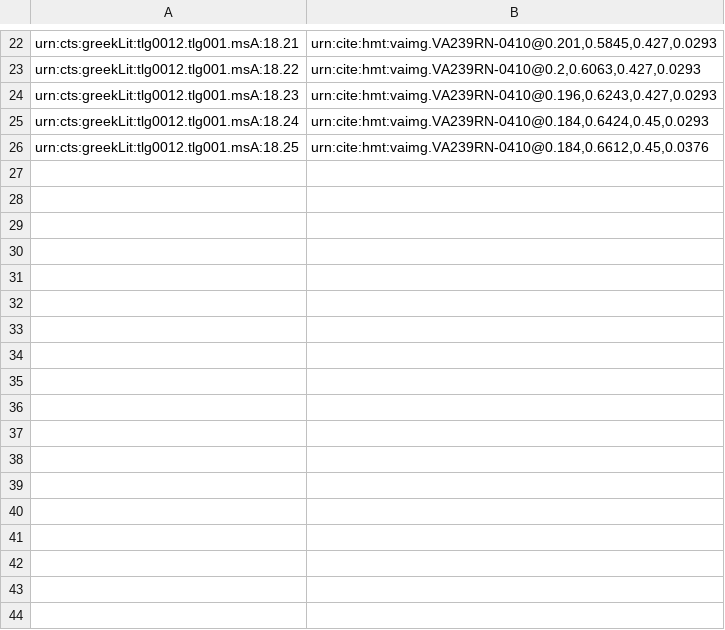
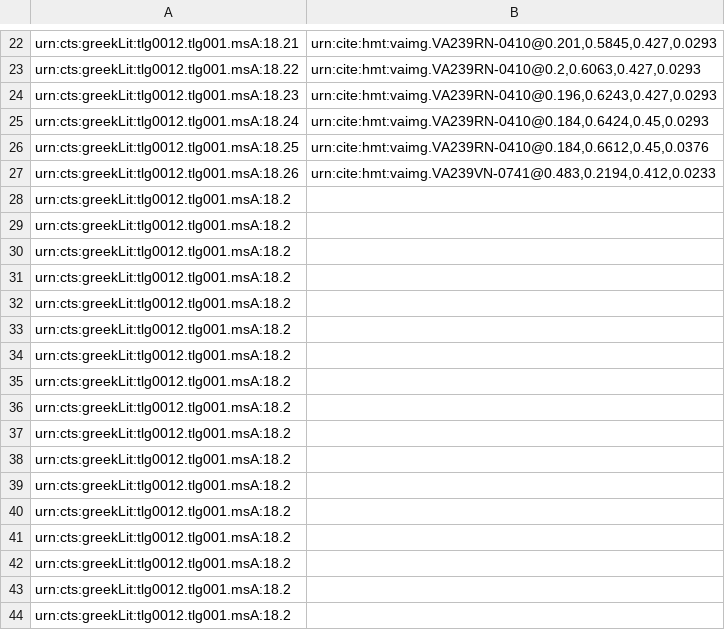
Before and after one commit to hmteditors/closed-hc-il18, a CSV file: venA/indices/venA-textToImage-Iliad.csv, drawn as a sheet; only a part is shown, gaps mark what is left out.

Commit message:
Update venA-textToImage-Iliad.csv

```diff
--- a/venA/indices/venA-textToImage-Iliad.csv
+++ b/venA/indices/venA-textToImage-Iliad.csv
@@ -26 +26,19 @@ urn:cts:greekLit:tlg0012.tlg001.msA:18.24,"urn:cite:hmt:vaimg.VA239RN-0410@0.184
 urn:cts:greekLit:tlg0012.tlg001.msA:18.25,"urn:cite:hmt:vaimg.VA239RN-0410@0.184,0.6612,0.45,0.0376"
+urn:cts:greekLit:tlg0012.tlg001.msA:18.26,"urn:cite:hmt:vaimg.VA239VN-0741@0.483,0.2194,0.412,0.0233"
+urn:cts:greekLit:tlg0012.tlg001.msA:18.2,""
+urn:cts:greekLit:tlg0012.tlg001.msA:18.2,""
+urn:cts:greekLit:tlg0012.tlg001.msA:18.2,""
+urn:cts:greekLit:tlg0012.tlg001.msA:18.2,""
+urn:cts:greekLit:tlg0012.tlg001.msA:18.2,""
+urn:cts:greekLit:tlg0012.tlg001.msA:18.2,""
+urn:cts:greekLit:tlg0012.tlg001.msA:18.2,""
+urn:cts:greekLit:tlg0012.tlg001.msA:18.2,""
+urn:cts:greekLit:tlg0012.tlg001.msA:18.2,""
+urn:cts:greekLit:tlg0012.tlg001.msA:18.2,""
+urn:cts:greekLit:tlg0012.tlg001.msA:18.2,""
+urn:cts:greekLit:tlg0012.tlg001.msA:18.2,""
+urn:cts:greekLit:tlg0012.tlg001.msA:18.2,""
+urn:cts:greekLit:tlg0012.tlg001.msA:18.2,""
+urn:cts:greekLit:tlg0012.tlg001.msA:18.2,""
+urn:cts:greekLit:tlg0012.tlg001.msA:18.2,""
+urn:cts:greekLit:tlg0012.tlg001.msA:18.2,""
```
